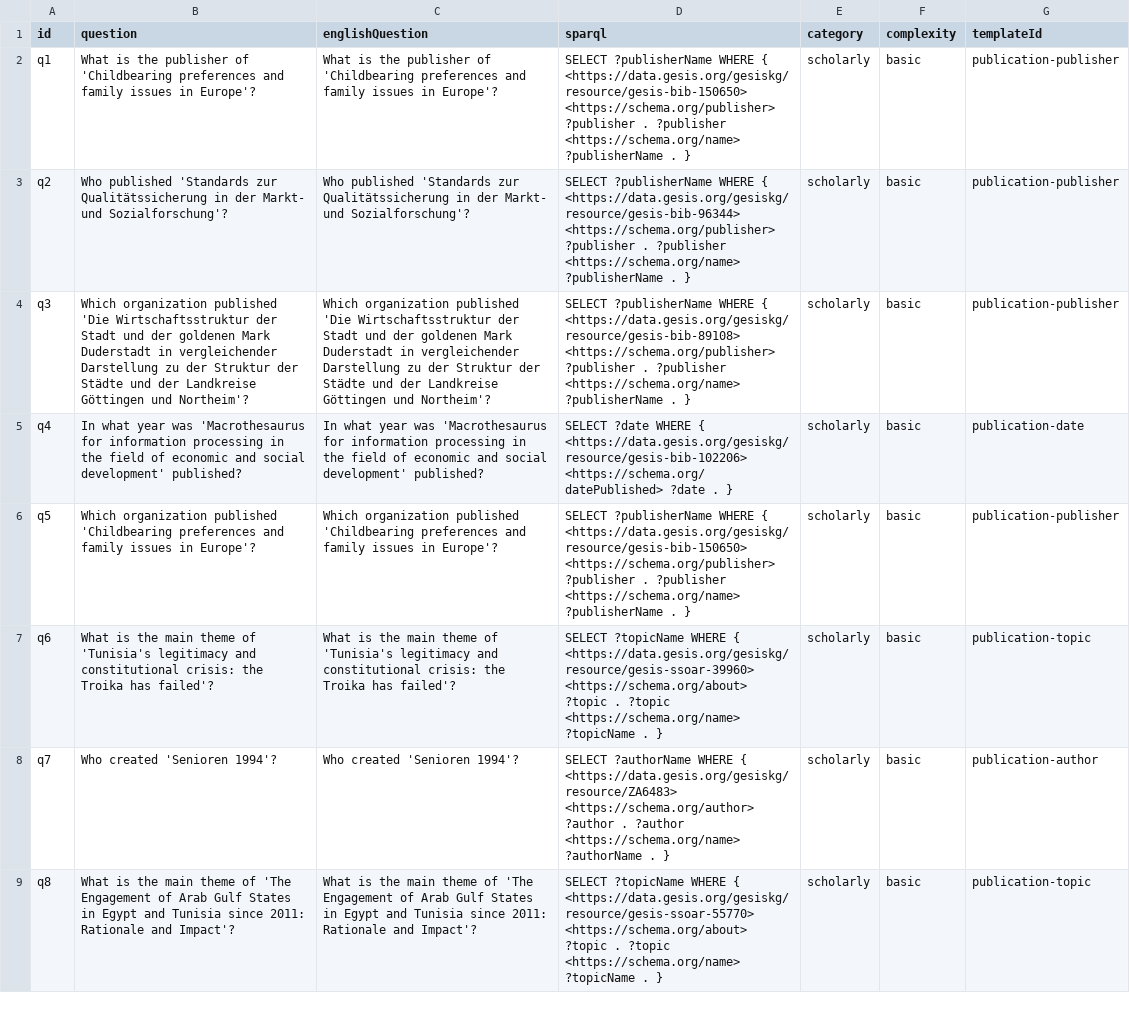
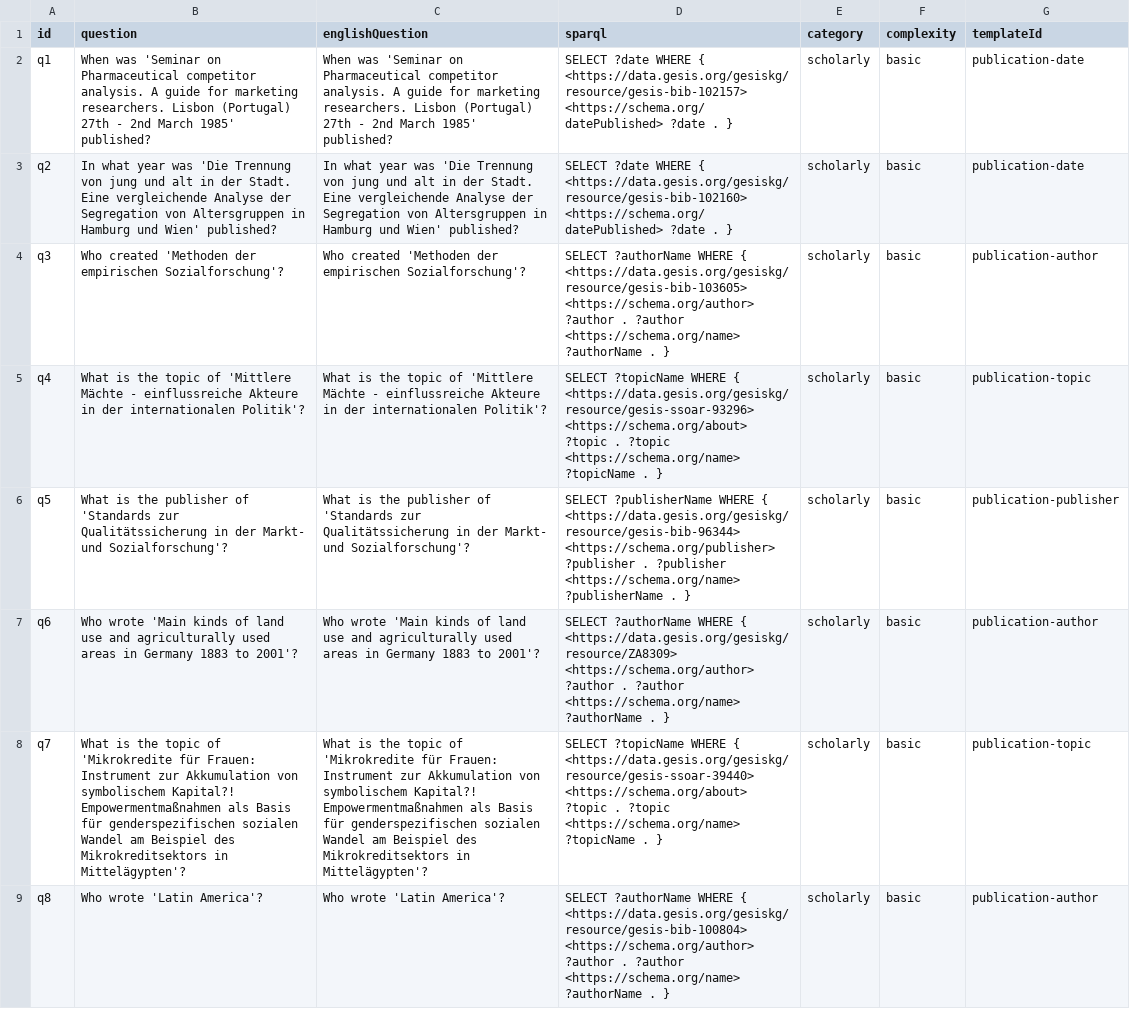
Before and after one commit to gansixeneh/FROG-2.0, a CSV file: gesis/gesis_dataset.csv, drawn as a sheet; only a part is shown; the diff covers the shown part only; the diff names each change by its address in the sheet, - before the commit and + after, or states it on an @@ line.

```diff
--- a/gesis/gesis_dataset.csv
+++ b/gesis/gesis_dataset.csv
-B2 (question): What is the publisher of 'Childbearing preferences and family issues in Europe'?
+B2 (question): When was 'Seminar on Pharmaceutical competitor analysis. A guide for marketing researchers. Lisbon (Portugal) 27th - 2nd March 1985' published?
-C2 (englishQuestion): What is the publisher of 'Childbearing preferences and family issues in Europe'?
+C2 (englishQuestion): When was 'Seminar on Pharmaceutical competitor analysis. A guide for marketing researchers. Lisbon (Portugal) 27th - 2nd March 1985' published?
-D2 (sparql): SELECT ?publisherName WHERE { <https://data.gesis.org/gesiskg/resource/gesis-bib-150650> <https://schema.org/publisher> ?publisher . ?publisher <https://schema.org/name> ?publisherName . }
+D2 (sparql): SELECT ?date WHERE { <https://data.gesis.org/gesiskg/resource/gesis-bib-102157> <https://schema.org/datePublished> ?date . }
-G2:G3 (templateId): publication-publisher
+G2:G3 (templateId): publication-date
-B3 (question): Who published 'Standards zur Qualitätssicherung in der Markt- und Sozialforschung'?
+B3 (question): In what year was 'Die Trennung von jung und alt in der Stadt. Eine vergleichende Analyse der Segregation von Altersgruppen in Hamburg und Wien' published?
-C3 (englishQuestion): Who published 'Standards zur Qualitätssicherung in der Markt- und Sozialforschung'?
+C3 (englishQuestion): In what year was 'Die Trennung von jung und alt in der Stadt. Eine vergleichende Analyse der Segregation von Altersgruppen in Hamburg und Wien' published?
-D3 (sparql): SELECT ?publisherName WHERE { <https://data.gesis.org/gesiskg/resource/gesis-bib-96344> <https://schema.org/publisher> ?publisher . ?publisher <https://schema.org/name> ?publisherName . }
+D3 (sparql): SELECT ?date WHERE { <https://data.gesis.org/gesiskg/resource/gesis-bib-102160> <https://schema.org/datePublished> ?date . }
-B4 (question): Which organization published 'Die Wirtschaftsstruktur der Stadt und der goldenen Mark Duderstadt in vergleichender Darstellung zu der Struktur der Städte und der Landkreise Göttingen und Northeim'?
+B4 (question): Who created 'Methoden der empirischen Sozialforschung'?
-C4 (englishQuestion): Which organization published 'Die Wirtschaftsstruktur der Stadt und der goldenen Mark Duderstadt in vergleichender Darstellung zu der Struktur der Städte und der Landkreise Göttingen und Northeim'?
+C4 (englishQuestion): Who created 'Methoden der empirischen Sozialforschung'?
-D4 (sparql): SELECT ?publisherName WHERE { <https://data.gesis.org/gesiskg/resource/gesis-bib-89108> <https://schema.org/publisher> ?publisher . ?publisher <https://schema.org/name> ?publisherName . }
+D4 (sparql): SELECT ?authorName WHERE { <https://data.gesis.org/gesiskg/resource/gesis-bib-103605> <https://schema.org/author> ?author . ?author <https://schema.org/name> ?authorName . }
-G4 (templateId): publication-publisher
+G4 (templateId): publication-author
-B5 (question): In what year was 'Macrothesaurus for information processing in the field of economic and social development' published?
+B5 (question): What is the topic of 'Mittlere Mächte - einflussreiche Akteure in der internationalen Politik'?
-C5 (englishQuestion): In what year was 'Macrothesaurus for information processing in the field of economic and social development' published?
+C5 (englishQuestion): What is the topic of 'Mittlere Mächte - einflussreiche Akteure in der internationalen Politik'?
-D5 (sparql): SELECT ?date WHERE { <https://data.gesis.org/gesiskg/resource/gesis-bib-102206> <https://schema.org/datePublished> ?date . }
+D5 (sparql): SELECT ?topicName WHERE { <https://data.gesis.org/gesiskg/resource/gesis-ssoar-93296> <https://schema.org/about> ?topic . ?topic <https://schema.org/name> ?topicName . }
-G5 (templateId): publication-date
+G5 (templateId): publication-topic
-B6 (question): Which organization published 'Childbearing preferences and family issues in Europe'?
+B6 (question): What is the publisher of 'Standards zur Qualitätssicherung in der Markt- und Sozialforschung'?
-C6 (englishQuestion): Which organization published 'Childbearing preferences and family issues in Europe'?
+C6 (englishQuestion): What is the publisher of 'Standards zur Qualitätssicherung in der Markt- und Sozialforschung'?
-D6 (sparql): …WHERE { <https://data.gesis.org/gesiskg/resource/gesis-bib-150650> <https://schema.org/publisher> ?publisher…
+D6 (sparql): …WHERE { <https://data.gesis.org/gesiskg/resource/gesis-bib-96344> <https://schema.org/publisher> ?publisher…
-B7 (question): What is the main theme of 'Tunisia's legitimacy and constitutional crisis: the Troika has failed'?
+B7 (question): Who wrote 'Main kinds of land use and agriculturally used areas in Germany 1883 to 2001'?
-C7 (englishQuestion): What is the main theme of 'Tunisia's legitimacy and constitutional crisis: the Troika has failed'?
+C7 (englishQuestion): Who wrote 'Main kinds of land use and agriculturally used areas in Germany 1883 to 2001'?
-D7 (sparql): SELECT ?topicName WHERE { <https://data.gesis.org/gesiskg/resource/gesis-ssoar-39960> <https://schema.org/about> ?topic . ?topic <https://schema.org/name> ?topicName . }
+D7 (sparql): SELECT ?authorName WHERE { <https://data.gesis.org/gesiskg/resource/ZA8309> <https://schema.org/author> ?author . ?author <https://schema.org/name> ?authorName . }
-G7 (templateId): publication-topic
+G7 (templateId): publication-author
-B8 (question): Who created 'Senioren 1994'?
+B8 (question): What is the topic of 'Mikrokredite für Frauen: Instrument zur Akkumulation von symbolischem Kapital?! Empowermentmaßnahmen als Basis für genderspezifischen sozialen Wandel am Beispiel des Mikrokreditsektors in Mittelägypten'?
-C8 (englishQuestion): Who created 'Senioren 1994'?
+C8 (englishQuestion): What is the topic of 'Mikrokredite für Frauen: Instrument zur Akkumulation von symbolischem Kapital?! Empowermentmaßnahmen als Basis für genderspezifischen sozialen Wandel am Beispiel des Mikrokreditsektors in Mittelägypten'?
-D8 (sparql): SELECT ?authorName WHERE { <https://data.gesis.org/gesiskg/resource/ZA6483> <https://schema.org/author> ?author . ?author <https://schema.org/name> ?authorName . }
+D8 (sparql): SELECT ?topicName WHERE { <https://data.gesis.org/gesiskg/resource/gesis-ssoar-39440> <https://schema.org/about> ?topic . ?topic <https://schema.org/name> ?topicName . }
-G8 (templateId): publication-author
+G8 (templateId): publication-topic
-B9 (question): What is the main theme of 'The Engagement of Arab Gulf States in Egypt and Tunisia since 2011: Rationale and Impact'?
+B9 (question): Who wrote 'Latin America'?
-C9 (englishQuestion): What is the main theme of 'The Engagement of Arab Gulf States in Egypt and Tunisia since 2011: Rationale and Impact'?
+C9 (englishQuestion): Who wrote 'Latin America'?
-D9 (sparql): SELECT ?topicName WHERE { <https://data.gesis.org/gesiskg/resource/gesis-ssoar-55770> <https://schema.org/about> ?topic . ?topic <https://schema.org/name> ?topicName . }
+D9 (sparql): SELECT ?authorName WHERE { <https://data.gesis.org/gesiskg/resource/gesis-bib-100804> <https://schema.org/author> ?author . ?author <https://schema.org/name> ?authorName . }
-G9 (templateId): publication-topic
+G9 (templateId): publication-author
```
Also changed, not shown: 158 edited cells elsewhere in this file, 2 other files.
